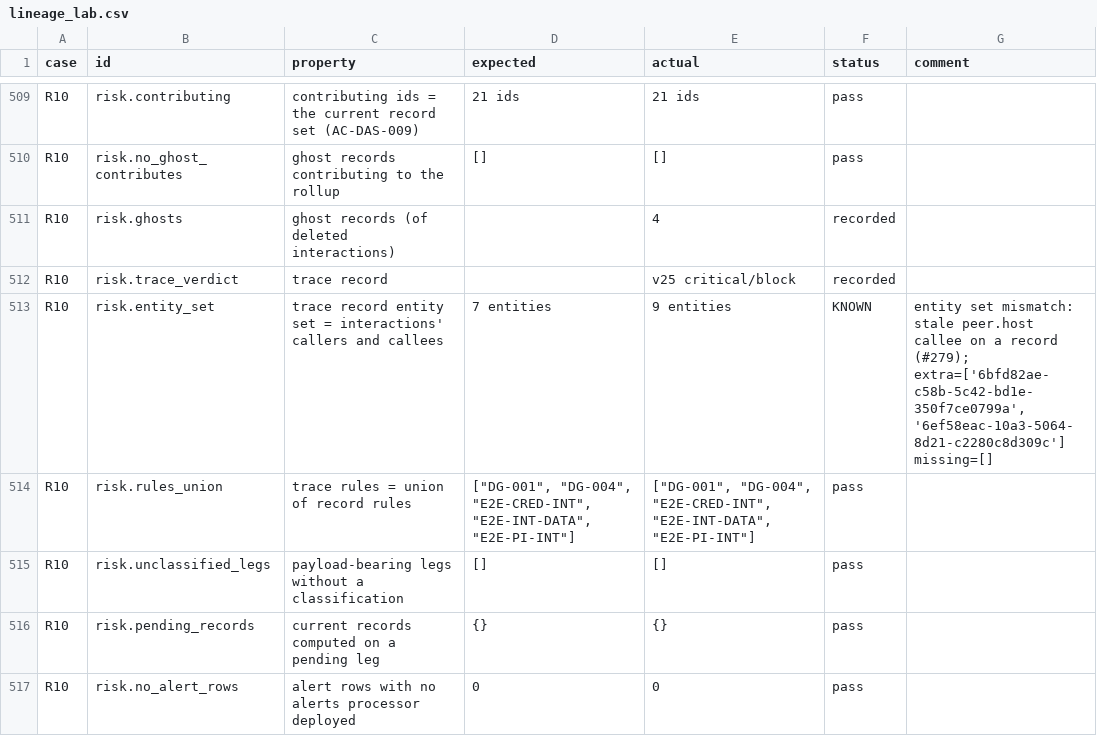
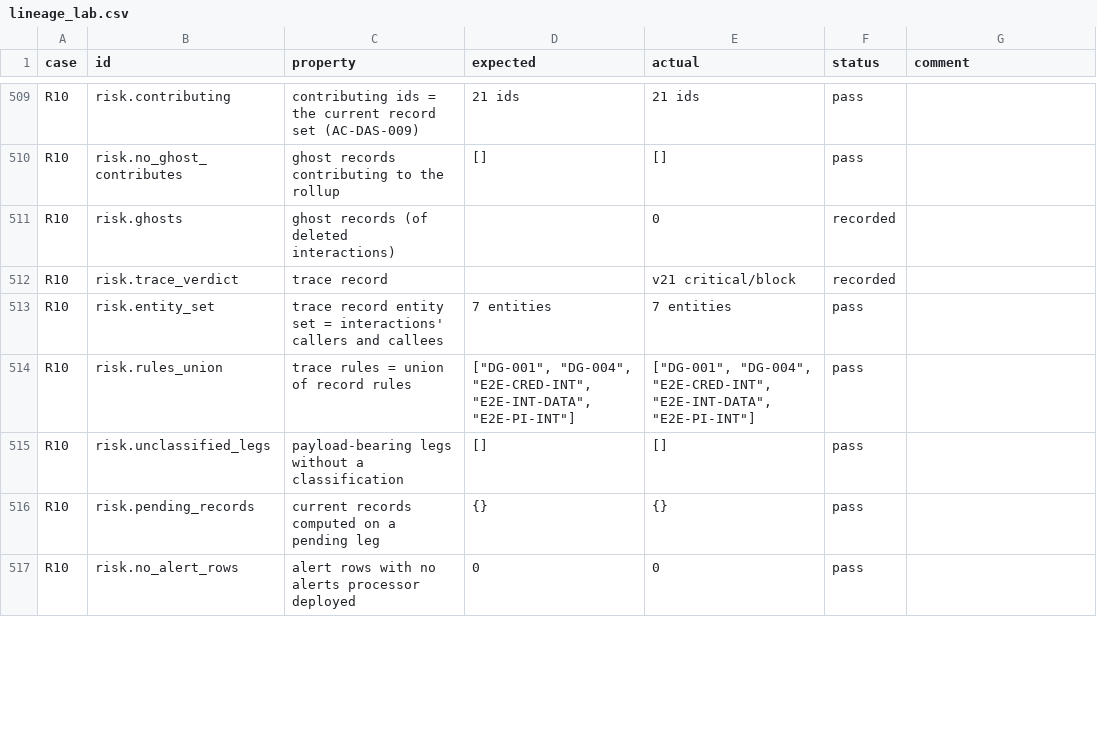
Before and after one commit to rossoctl/lab-data-governance, a CSV file: docs/live-runs/lineage_lab.csv, drawn as a sheet; only a part is shown, gaps mark what is left out; the diff covers the shown part only.

```diff
--- a/docs/live-runs/lineage_lab.csv
+++ b/docs/live-runs/lineage_lab.csv
@@ -510,5 +510,5 @@ R10,risk.contributing,contributing ids = the current record set (AC-DAS-009),21
 R10,risk.no_ghost_contributes,ghost records contributing to the rollup,[],[],pass,
-R10,risk.ghosts,ghost records (of deleted interactions),,4,recorded,
-R10,risk.trace_verdict,trace record,,v25 critical/block,recorded,
-R10,risk.entity_set,trace record entity set = interactions' callers and callees,7 entities,9 entities,KNOWN,"entity set mismatch: stale peer.host callee on a record (#279); extra=['6bfd82ae-c58b-5c42-bd1e-350f7ce0799a', '6ef58eac-10a3-5064-8d21-c2280c8d309c'] missing=[]"
+R10,risk.ghosts,ghost records (of deleted interactions),,0,recorded,
+R10,risk.trace_verdict,trace record,,v21 critical/block,recorded,
+R10,risk.entity_set,trace record entity set = interactions' callers and callees,7 entities,7 entities,pass,
 R10,risk.rules_union,trace rules = union of record rules,"[""DG-001"", ""DG-004"", ""E2E-CRED-INT"", ""E2E-INT-DATA"", ""E2E-PI-INT""]","[""DG-001"", ""DG-004"", ""E2E-CRED-INT"", ""E2E-INT-DATA"", ""E2E-PI-INT""]",pass,
```
Also changed, not shown: 1 removed row and 93 edited cells elsewhere in this file, 6 other files.
